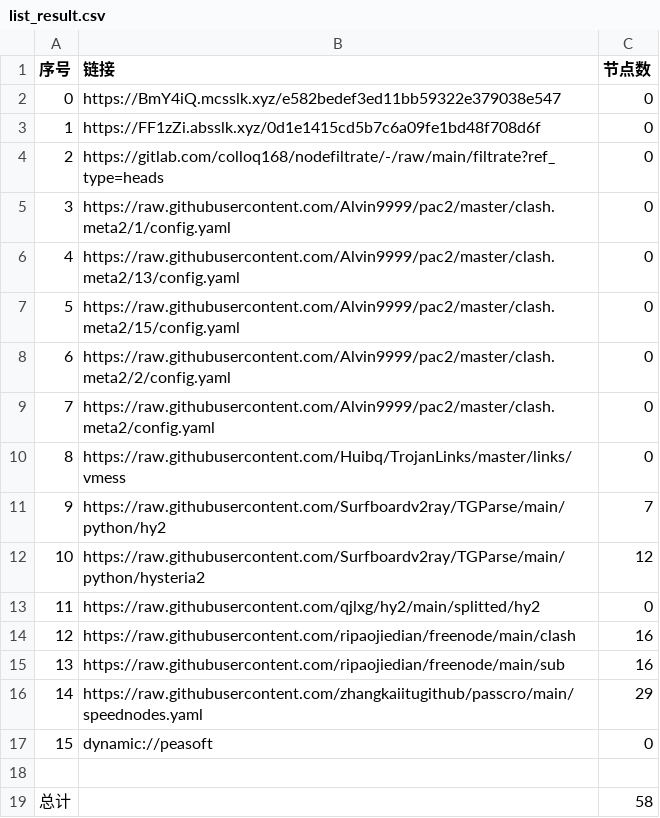
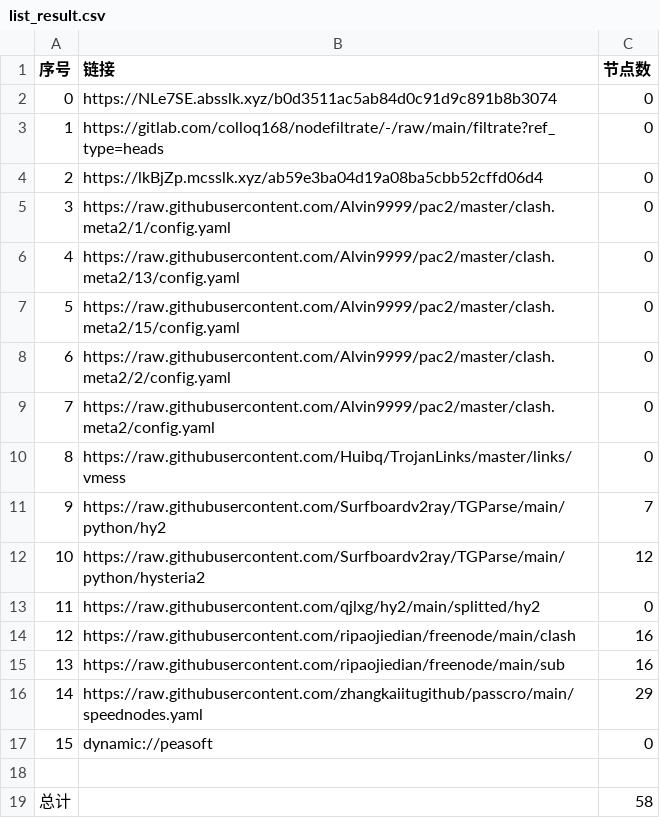
Before and after one commit to xiao99qiao/NoMoreWalls, a CSV file: list_result.csv, drawn as a sheet.

```diff
--- a/list_result.csv
+++ b/list_result.csv
@@ -1,5 +1,5 @@
 序号,链接,节点数
-0,https://BmY4iQ.mcsslk.xyz/e582bedef3ed11bb59322e379038e547,0
-1,https://FF1zZi.absslk.xyz/0d1e1415cd5b7c6a09fe1bd48f708d6f,0
-2,https://gitlab.com/colloq168/nodefiltrate/-/raw/main/filtrate?ref_type=heads,0
+0,https://NLe7SE.absslk.xyz/b0d3511ac5ab84d0c91d9c891b8b3074,0
+1,https://gitlab.com/colloq168/nodefiltrate/-/raw/main/filtrate?ref_type=heads,0
+2,https://lkBjZp.mcsslk.xyz/ab59e3ba04d19a08ba5cbb52cffd06d4,0
 3,https://raw.githubusercontent.com/Alvin9999/pac2/master/clash.meta2/1/config.yaml,0
```
Also changed, not shown: 3 other files.
